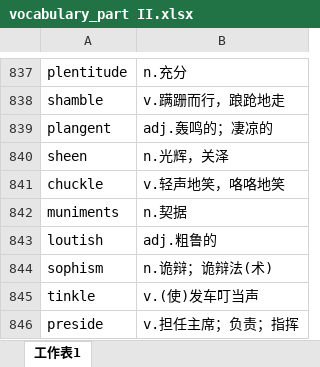
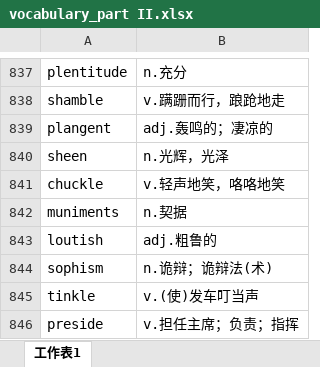
Before and after one commit to xiangkang/gre_vocabulary, an Excel workbook: vocabulary_part II.xlsx, sheet 工作表1, drawn as a sheet; only a part is shown, gaps mark what is left out; values as stored, in another font and other column widths than the file's, no borders; the diff names each change by its address in the sheet, - before the commit and + after, or states it on an @@ line.

```diff
--- a/vocabulary_part II.xlsx (sheet 工作表1)
+++ b/vocabulary_part II.xlsx (sheet 工作表1)
-B840: n.光辉，关泽
+B840: n.光辉，光泽
```
Also changed, not shown: partII-addition-v3.xlsx.
